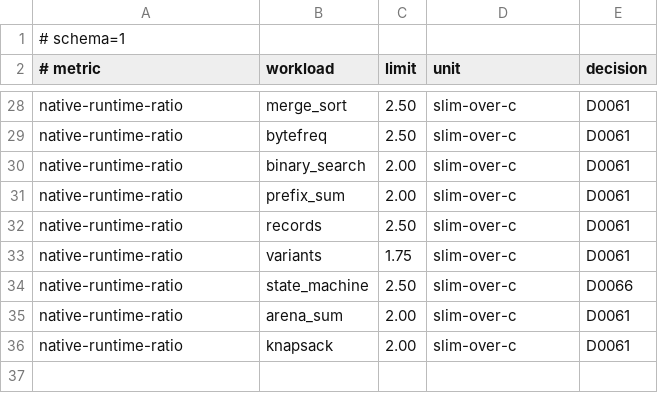
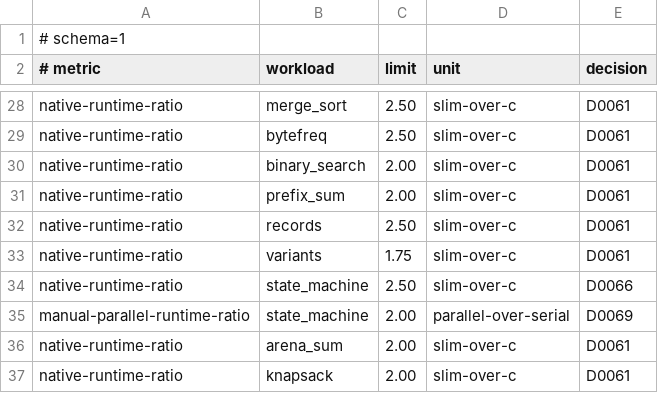
Before and after one commit to pgorzelany/slim, a TSV file: benchmarks/performance-budgets.tsv, drawn as a sheet; only a part is shown, gaps mark what is left out; the diff names each change by its address in the sheet, - before the commit and + after, or states it on an @@ line.

```diff
--- a/benchmarks/performance-budgets.tsv
+++ b/benchmarks/performance-budgets.tsv
+row 35: manual-parallel-runtime-ratio | state_machine | 2.00 | parallel-over-serial | D0069
```
Also changed, not shown: 17 other files.
